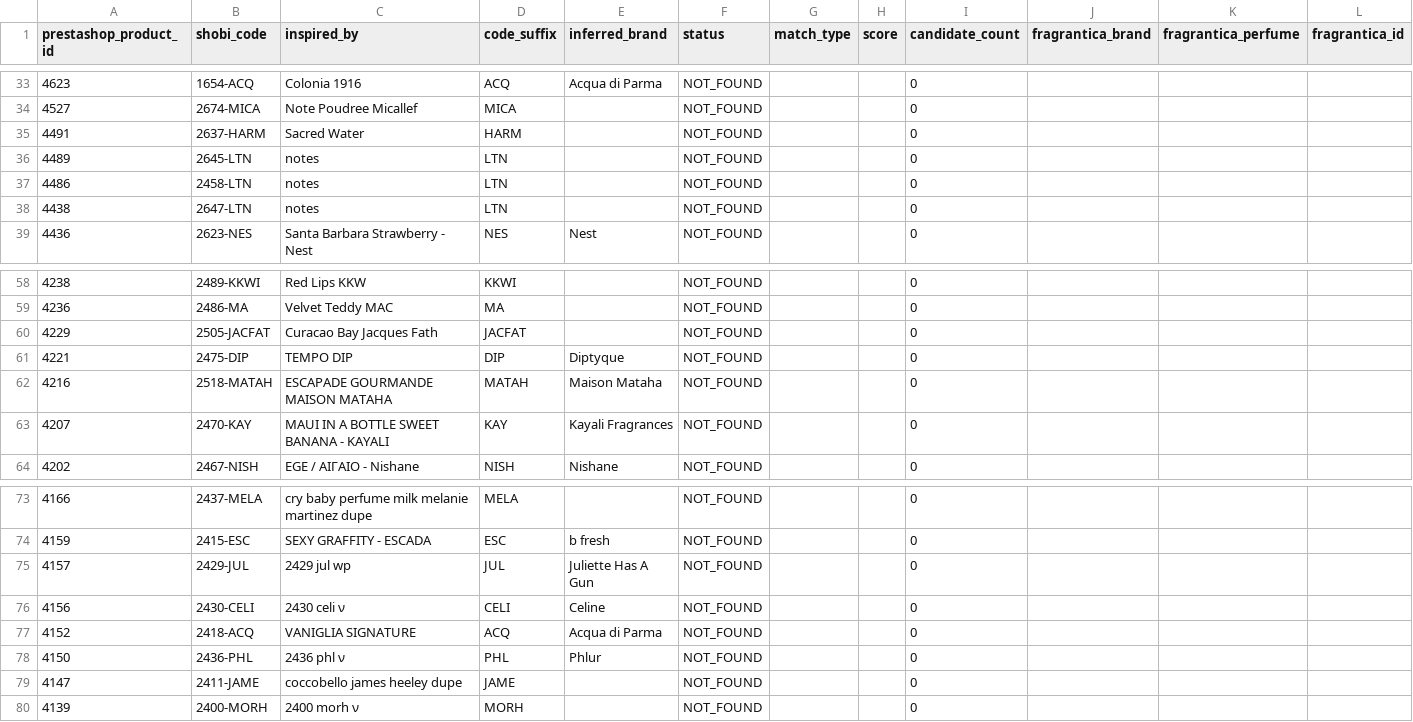
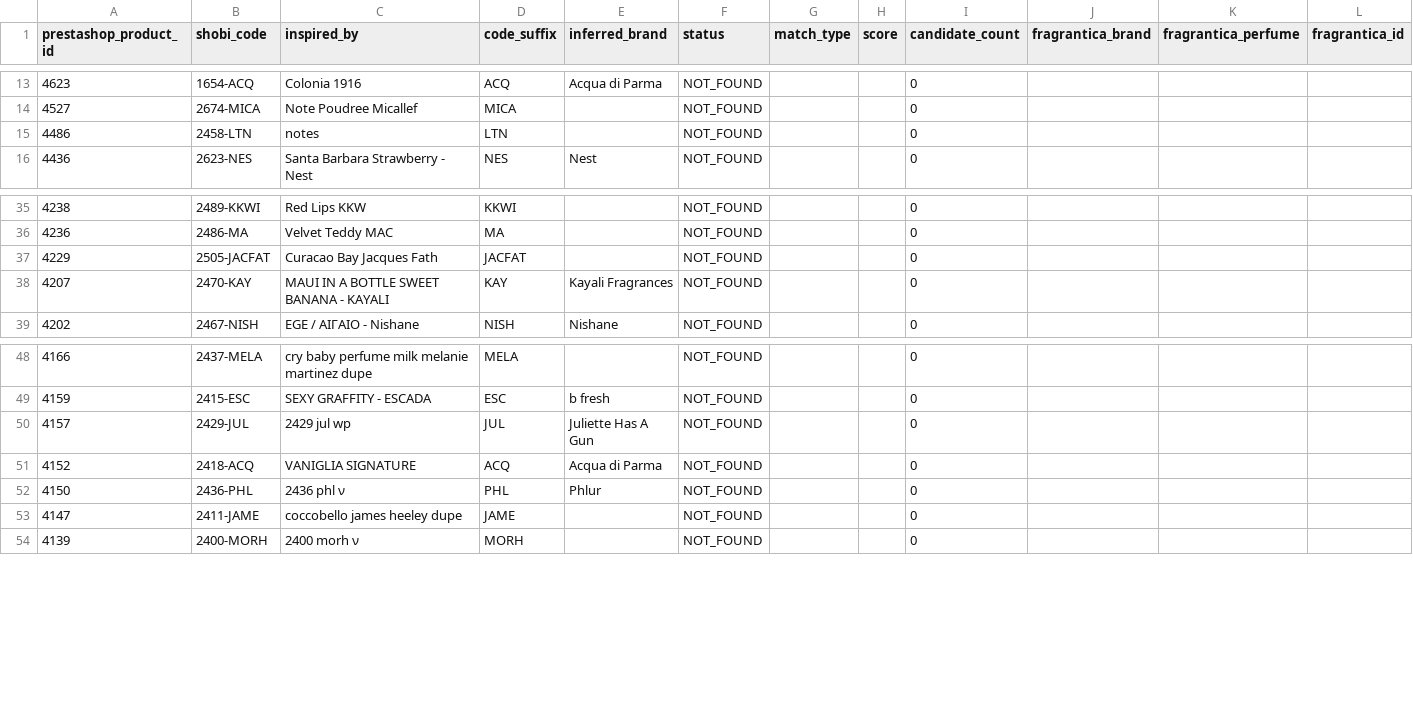
Before and after one commit to MarvvRed/Shobi_Inspiration, a CSV file: fragrantica-scraper-archive/corpus-match/unmatched.csv, drawn as a sheet; only a part is shown, gaps mark what is left out; rows hold the shown columns only; the diff covers the shown part only; the diff names each change by its address in the sheet, - before the commit and + after, or states it on an @@ line.

```diff
--- a/fragrantica-scraper-archive/corpus-match/unmatched.csv
+++ b/fragrantica-scraper-archive/corpus-match/unmatched.csv
-row 35: 4491 | 2637-HARM | Sacred Water | HARM |  | NOT_FOUND |  |  | 0
-row 36: 4489 | 2645-LTN | notes | LTN |  | NOT_FOUND |  |  | 0
-row 38: 4438 | 2647-LTN | notes | LTN |  | NOT_FOUND |  |  | 0
-row 61: 4221 | 2475-DIP | TEMPO DIP | DIP | Diptyque | NOT_FOUND |  |  | 0
-row 62: 4216 | 2518-MATAH | ESCAPADE GOURMANDE MAISON MATAHA | MATAH | Maison Mataha | NOT_FOUND |  |  | 0
-row 76: 4156 | 2430-CELI | 2430 celi ν | CELI | Celine | NOT_FOUND |  |  | 0
```
Also changed, not shown: 20 removed rows elsewhere in this file, fragrantica-scraper-archive/corpus-match/ambiguous.csv, fragrantica-scraper-archive/corpus-match/shobi-fragrantica-corpus-match.csv, 2 other files.
